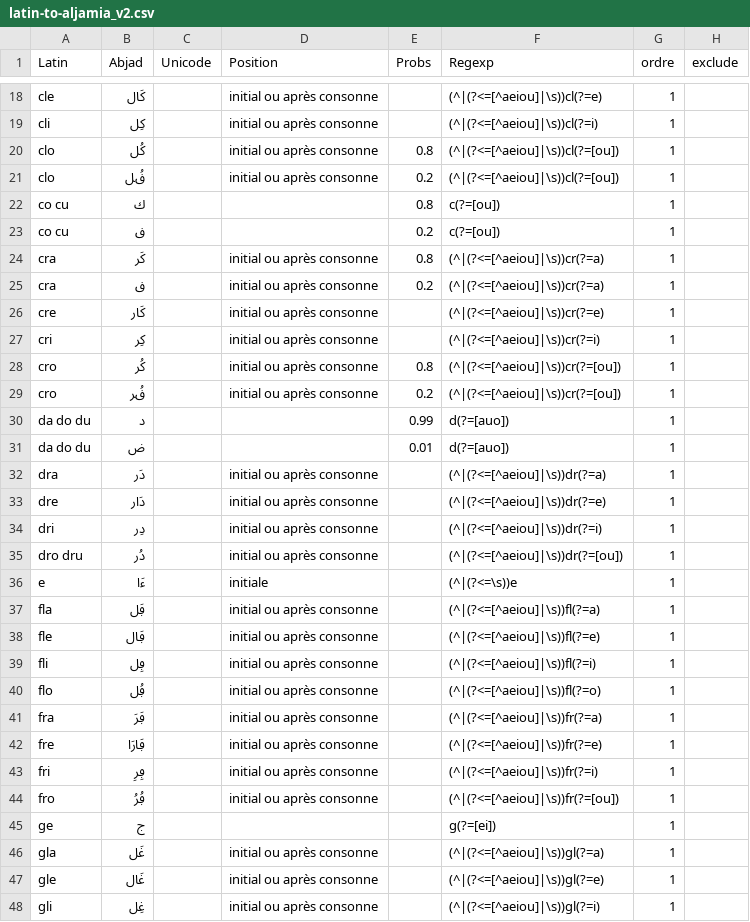
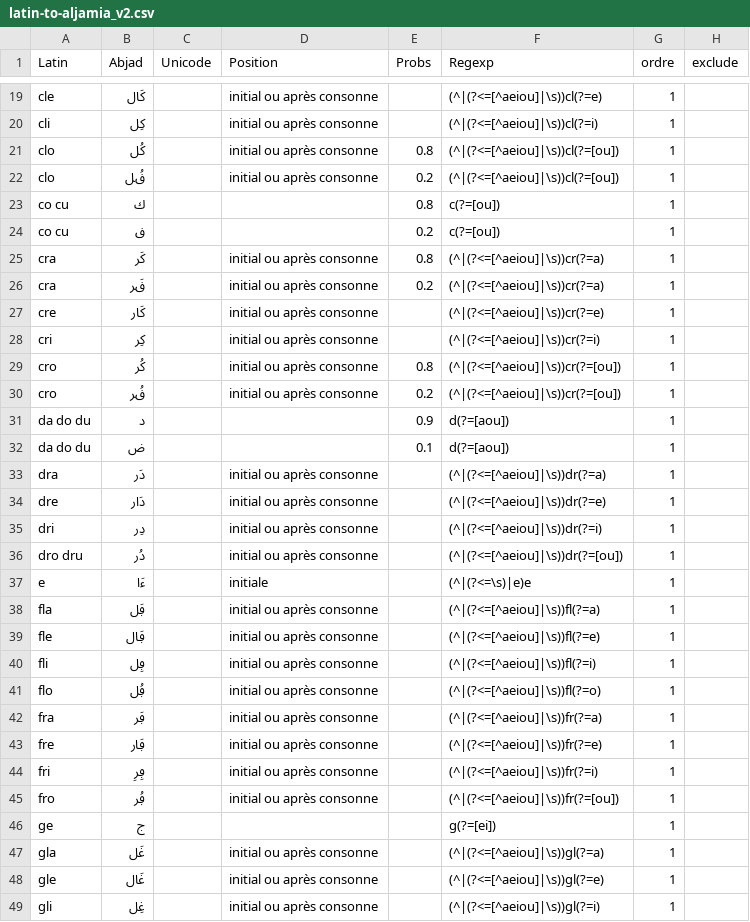
Before and after one commit to matgille/aljamiado, a CSV file: documents/latin-to-aljamia_v2.csv, drawn as a sheet; only a part is shown, gaps mark what is left out; the diff covers the shown part only.

```diff
--- a/documents/latin-to-aljamia_v2.csv
+++ b/documents/latin-to-aljamia_v2.csv
@@ -24,3 +25,3 @@ co cu,ڧ,,,0.2,c(?=[ou]),1,
 cra,كَر,,initial ou après consonne,0.8,(^|(?<=[^aeiou]|\s))cr(?=a),1,
-cra,ڧ,,initial ou après consonne,0.2,(^|(?<=[^aeiou]|\s))cr(?=a),1,
+cra,ڧَر,,initial ou après consonne,0.2,(^|(?<=[^aeiou]|\s))cr(?=a),1,
 cre,كَار,,initial ou après consonne,,(^|(?<=[^aeiou]|\s))cr(?=e),1,
@@ -29,4 +30,4 @@ cro,كُر,,initial ou après consonne,0.8,(^|(?<=[^aeiou]|\s))cr(?=[ou]),1,
 cro,ڧُر,,initial ou après consonne,0.2,(^|(?<=[^aeiou]|\s))cr(?=[ou]),1,
-da do du,د,,,0.99,d(?=[auo]),1,
-da do du,ض,,,0.01,d(?=[auo]),1,
+da do du,د,,,0.9,d(?=[aou]),1,
+da do du,ض,,,0.1,d(?=[aou]),1,
 dra,دَر,,initial ou après consonne,,(^|(?<=[^aeiou]|\s))dr(?=a),1,
@@ -35,3 +36,3 @@ dri,دِر,,initial ou après consonne,,(^|(?<=[^aeiou]|\s))dr(?=i),1,
 dro dru,دُر,,initial ou après consonne,,(^|(?<=[^aeiou]|\s))dr(?=[ou]),1,
-e,ءَا,,initiale,,(^|(?<=\s))e,1,
+e,ءَا,,initiale,,(^|(?<=\s)|e)e,1,
 fla,ڢَل,,initial ou après consonne,,(^|(?<=[^aeiou]|\s))fl(?=a),1,
@@ -40,6 +41,6 @@ fli,ڢِل,,initial ou après consonne,,(^|(?<=[^aeiou]|\s))fl(?=i),1,
 flo,ڢُل,,initial ou après consonne,,(^|(?<=[^aeiou]|\s))fl(?=o),1,
-fra,ڢَرَ,,initial ou après consonne,,(^|(?<=[^aeiou]|\s))fr(?=a),1,
-fre,ڢَارَا,,initial ou après consonne,,(^|(?<=[^aeiou]|\s))fr(?=e),1,
+fra,ڢَر,,initial ou après consonne,,(^|(?<=[^aeiou]|\s))fr(?=a),1,
+fre,ڢَار,,initial ou après consonne,,(^|(?<=[^aeiou]|\s))fr(?=e),1,
 fri,ڢِرِ,,initial ou après consonne,,(^|(?<=[^aeiou]|\s))fr(?=i),1,
-fro,ڢُرُ,,initial ou après consonne,,(^|(?<=[^aeiou]|\s))fr(?=[ou]),1,
+fro,ڢُر,,initial ou après consonne,,(^|(?<=[^aeiou]|\s))fr(?=[ou]),1,
 ge,ج,,,,g(?=[ei]),1,
```
Also changed, not shown: 11 added rows, 7 removed rows and 19 edited cells elsewhere in this file.
